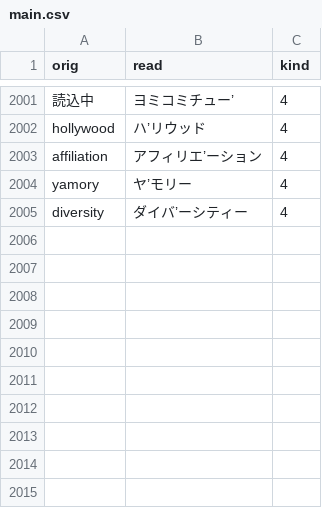
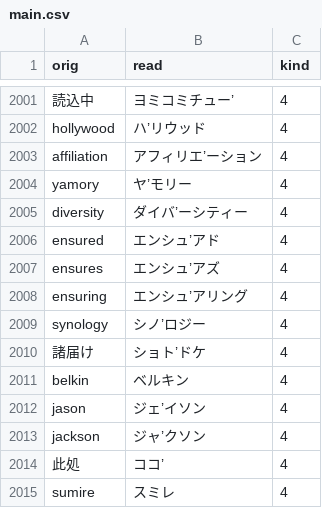
Before and after one commit to actlaboratory/HISS-dictionary, a CSV file: main.csv, drawn as a sheet; only a part is shown, gaps mark what is left out.

Commit message:
Add 10 words

```diff
--- a/main.csv
+++ b/main.csv
@@ -2005 +2005,11 @@ yamory,ヤ’モリー,4
 diversity,ダイバ’ーシティー,4
+ensured,エンシュ’アド,4
+ensures,エンシュ’アズ,4
+ensuring,エンシュ’アリング,4
+synology,シノ’ロジー,4
+諸届け,ショト’ドケ,4
+belkin,ベルキン,4
+jason,ジェ’イソン,4
+jackson,ジャ’クソン,4
+此処,ココ’,4
+sumire,スミレ,4
```
